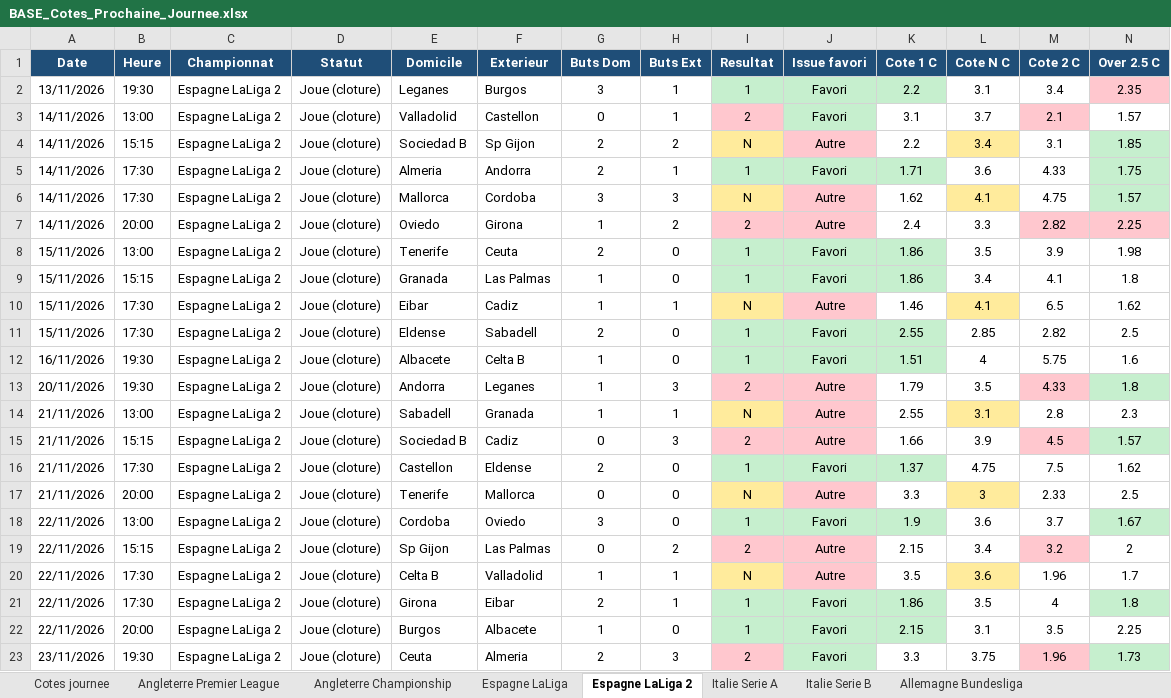
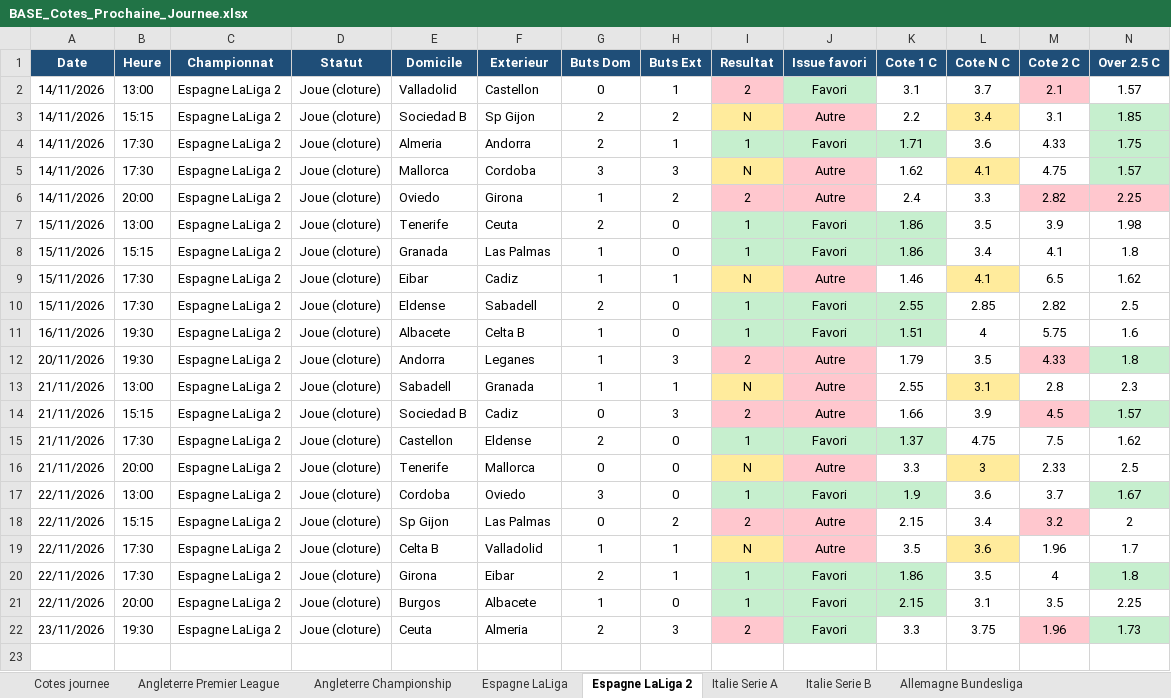
Before and after one commit to datachemist-fr/cotes-foot, an Excel workbook: BASE_Cotes_Prochaine_Journee.xlsx, sheet Espagne LaLiga 2, drawn as a sheet; only a part is shown; values as stored, in another font and other column widths than the file's, no borders; rows hold the shown columns only; the diff names each change by its address in the sheet, - before the commit and + after, or states it on an @@ line.

```diff
--- a/BASE_Cotes_Prochaine_Journee.xlsx (sheet Espagne LaLiga 2)
+++ b/BASE_Cotes_Prochaine_Journee.xlsx (sheet Espagne LaLiga 2)
-row 2: 13/11/2026 | 19:30 | Espagne LaLiga 2 | Joue (cloture) | Leganes | Burgos | 3 | 1 | 1 | Favori | 2.2 | 3.1 | 3.4 | 2.35
```
Also changed, not shown: sheet Cotes journee, 1 other file.
